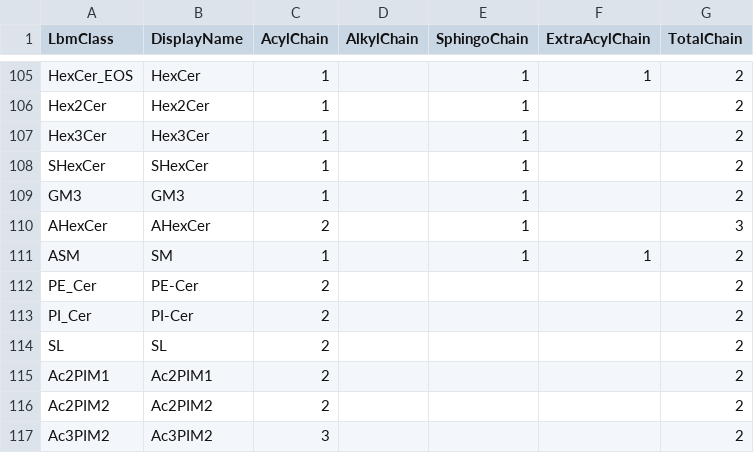
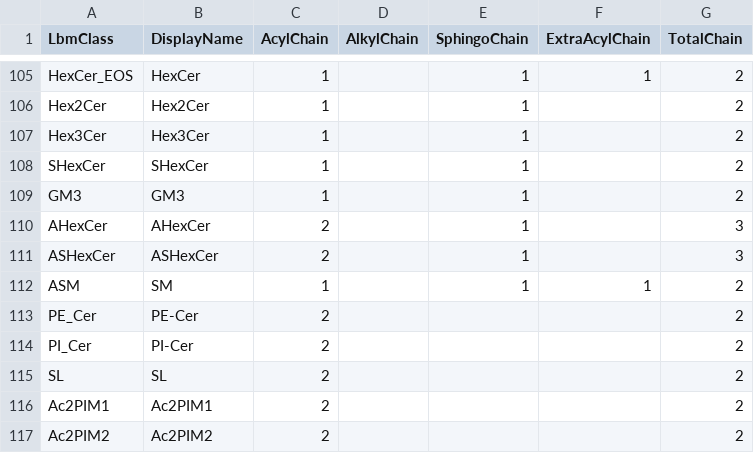
Before and after one commit to systemsomicslab/MsdialWorkbench, a CSV file: src/Common/CommonStandard/Resources/LipidClassProperties.csv, drawn as a sheet; only a part is shown, gaps mark what is left out; the shorter side is filled out with more unchanged rows; the diff names each change by its address in the sheet, - before the commit and + after, or states it on an @@ line.

Commit message:
Add ASHexCer LipidClass and annotation method

```diff
--- a/src/Common/CommonStandard/Resources/LipidClassProperties.csv
+++ b/src/Common/CommonStandard/Resources/LipidClassProperties.csv
+row 111: ASHexCer | ASHexCer | 2 |  | 1 |  | 3
```
Also changed, not shown: 13 other files.
